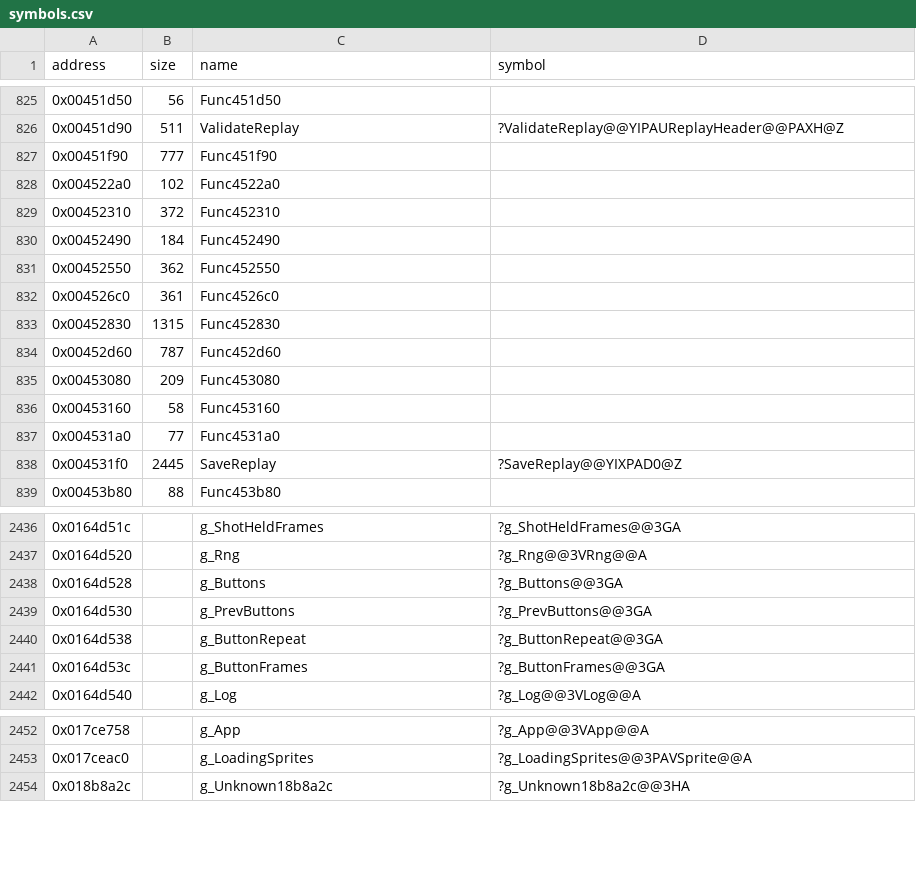
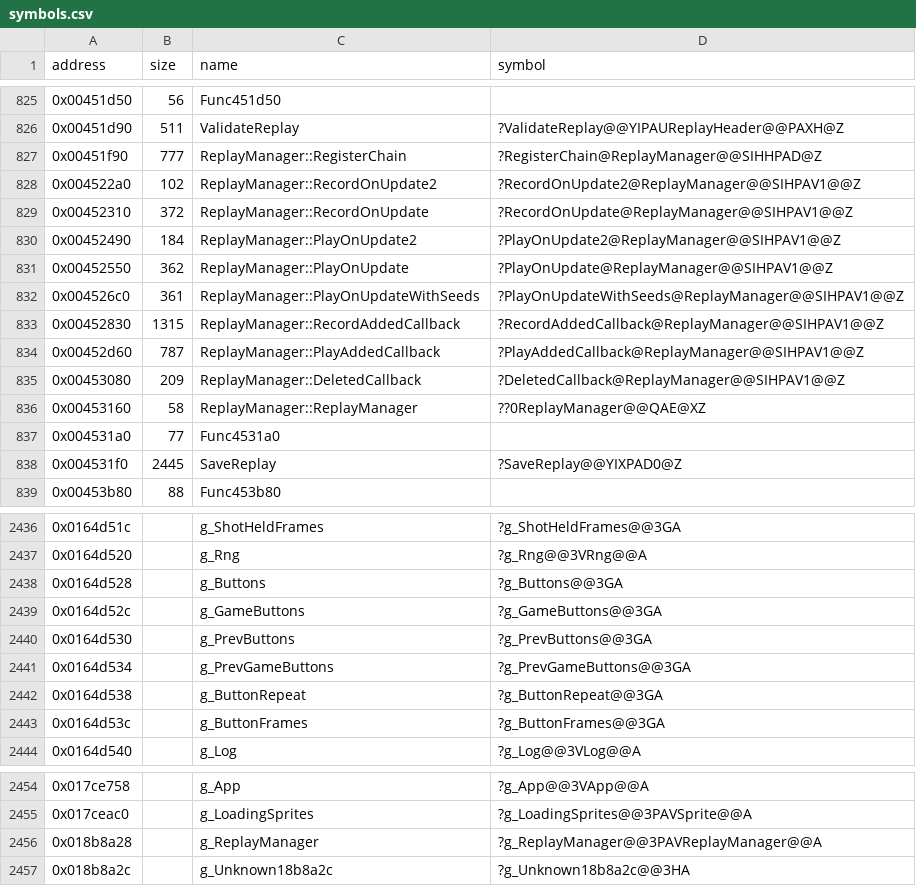
Before and after one commit to Cirno-Labs/th08, a CSV file: config/symbols.csv, drawn as a sheet; only a part is shown, gaps mark what is left out.

Commit message:
Decompile ReplayManager::RegisterChain (0x451f90)
With the ReplayManager constructor the compiler generates for it
(0x453160), which constructs its four D3DXVECTOR3 members.

```diff
--- a/config/symbols.csv
+++ b/config/symbols.csv
@@ -826,12 +826,12 @@ address,size,name,symbol
 0x00451d90,511,ValidateReplay,?ValidateReplay@@YIPAUReplayHeader@@PAXH@Z
-0x00451f90,777,Func451f90,
-0x004522a0,102,Func4522a0,
-0x00452310,372,Func452310,
-0x00452490,184,Func452490,
-0x00452550,362,Func452550,
-0x004526c0,361,Func4526c0,
-0x00452830,1315,Func452830,
-0x00452d60,787,Func452d60,
-0x00453080,209,Func453080,
-0x00453160,58,Func453160,
+0x00451f90,777,ReplayManager::RegisterChain,?RegisterChain@ReplayManager@@SIHHPAD@Z
+0x004522a0,102,ReplayManager::RecordOnUpdate2,?RecordOnUpdate2@ReplayManager@@SIHPAV1@@Z
+0x00452310,372,ReplayManager::RecordOnUpdate,?RecordOnUpdate@ReplayManager@@SIHPAV1@@Z
+0x00452490,184,ReplayManager::PlayOnUpdate2,?PlayOnUpdate2@ReplayManager@@SIHPAV1@@Z
+0x00452550,362,ReplayManager::PlayOnUpdate,?PlayOnUpdate@ReplayManager@@SIHPAV1@@Z
+0x004526c0,361,ReplayManager::PlayOnUpdateWithSeeds,?PlayOnUpdateWithSeeds@ReplayManager@@SIHPAV1@@Z
+0x00452830,1315,ReplayManager::RecordAddedCallback,?RecordAddedCallback@ReplayManager@@SIHPAV1@@Z
+0x00452d60,787,ReplayManager::PlayAddedCallback,?PlayAddedCallback@ReplayManager@@SIHPAV1@@Z
+0x00453080,209,ReplayManager::DeletedCallback,?DeletedCallback@ReplayManager@@SIHPAV1@@Z
+0x00453160,58,ReplayManager::ReplayManager,??0ReplayManager@@QAE@XZ
 0x004531a0,77,Func4531a0,
@@ -2438,3 +2438,5 @@ address,size,name,symbol
 0x0164d528,,g_Buttons,?g_Buttons@@3GA
+0x0164d52c,,g_GameButtons,?g_GameButtons@@3GA
 0x0164d530,,g_PrevButtons,?g_PrevButtons@@3GA
+0x0164d534,,g_PrevGameButtons,?g_PrevGameButtons@@3GA
 0x0164d538,,g_ButtonRepeat,?g_ButtonRepeat@@3GA
@@ -2453,2 +2455,3 @@ address,size,name,symbol
 0x017ceac0,,g_LoadingSprites,?g_LoadingSprites@@3PAVSprite@@A
+0x018b8a28,,g_ReplayManager,?g_ReplayManager@@3PAVReplayManager@@A
 0x018b8a2c,,g_Unknown18b8a2c,?g_Unknown18b8a2c@@3HA
```
Also changed, not shown: 2 other files.
